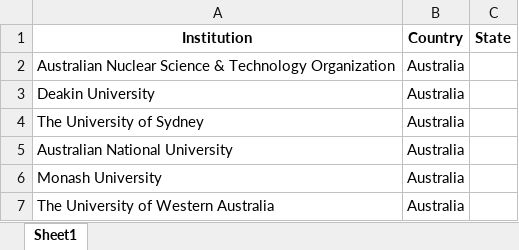
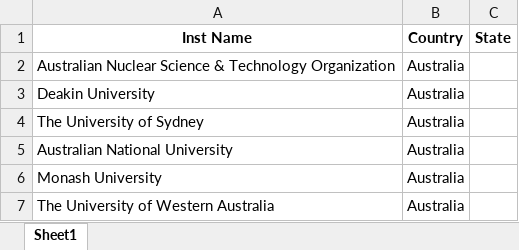
Before and after one commit to chemmatcars/ChemMat_User_Stats, an Excel workbook: Data/institution_data.xlsx, sheet Sheet1, drawn as a sheet; only a part is shown; values as stored, in another font and other column widths than the file's, no borders; the diff names each change by its address in the sheet, - before the commit and + after, or states it on an @@ line.

Commit message:
Added option to skiprows while reading data file

```diff
--- a/Data/institution_data.xlsx (sheet Sheet1)
+++ b/Data/institution_data.xlsx (sheet Sheet1)
-A1: Institution
+A1: Inst Name
```
Also changed, not shown: Data/BLscientist.xlsx, 1 other file.
